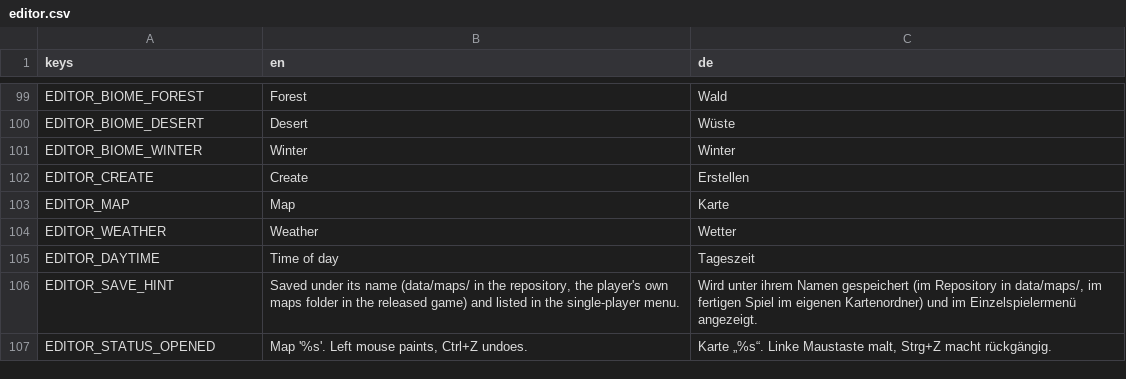
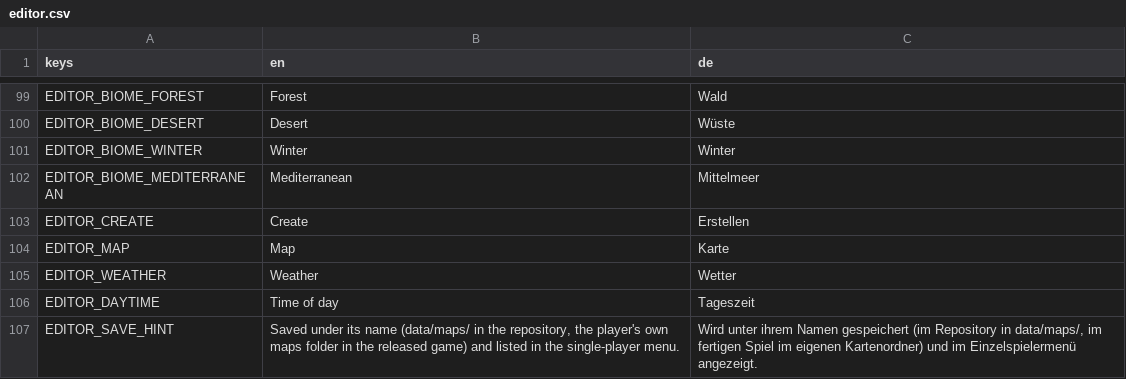
Before and after one commit to krocon/mud-and-steel, a CSV file: godot/locale/editor.csv, drawn as a sheet; only a part is shown, gaps mark what is left out; the shorter side is filled out with more unchanged rows.

```diff
--- a/godot/locale/editor.csv
+++ b/godot/locale/editor.csv
@@ -101,2 +101,3 @@ EDITOR_BIOME_DESERT,Desert,Wüste
 EDITOR_BIOME_WINTER,Winter,Winter
+EDITOR_BIOME_MEDITERRANEAN,Mediterranean,Mittelmeer
 EDITOR_CREATE,Create,Erstellen
```
Also changed, not shown: godot/locale/common.csv, godot/locale/menu.csv, 24 other files.
